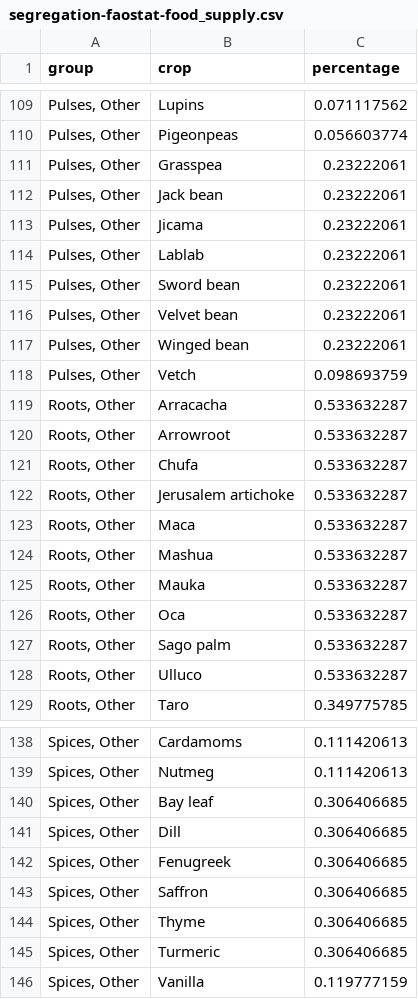
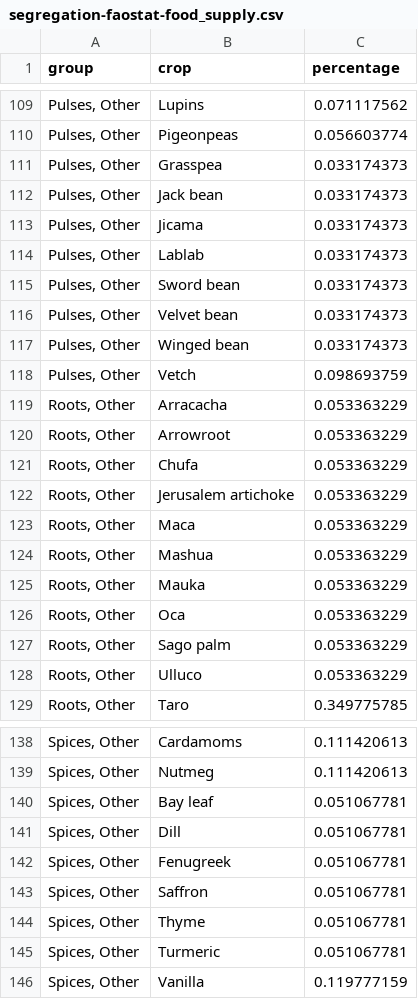
Before and after one commit to CIAT-DAPA/PlantTreatyInterdependence, a CSV file: src/R/conf/faostat/segregation-faostat-food_supply.csv, drawn as a sheet; only a part is shown, gaps mark what is left out; the diff covers the shown part only; the diff names each change by its address in the sheet, - before the commit and + after, or states it on an @@ line.

```diff
--- a/src/R/conf/faostat/segregation-faostat-food_supply.csv
+++ b/src/R/conf/faostat/segregation-faostat-food_supply.csv
-C111:C117 (percentage): 0.23222061
+C111:C117 (percentage): 0.033174373
-C119:C128 (percentage): 0.533632287
+C119:C128 (percentage): 0.053363229
-C140:C145 (percentage): 0.306406685
+C140:C145 (percentage): 0.051067781
```
Also changed, not shown: 64 edited cells elsewhere in this file, 3 other files.
